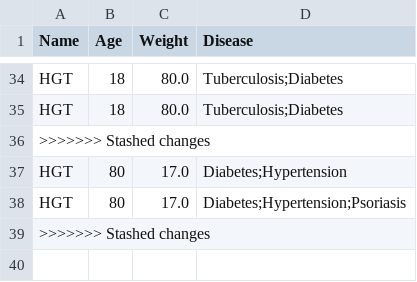
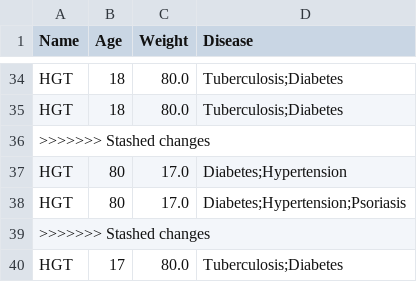
Before and after one commit to HGTNewCoder/nutrition_llms, a CSV file: user_data.csv, drawn as a sheet; only a part is shown, gaps mark what is left out.

```diff
--- a/user_data.csv
+++ b/user_data.csv
@@ -39 +39,2 @@ HGT,80,17.0,Diabetes;Hypertension;Psoriasis
 >>>>>>> Stashed changes
+HGT,17,80.0,Tuberculosis;Diabetes
```
Also changed, not shown: 1 other file.
